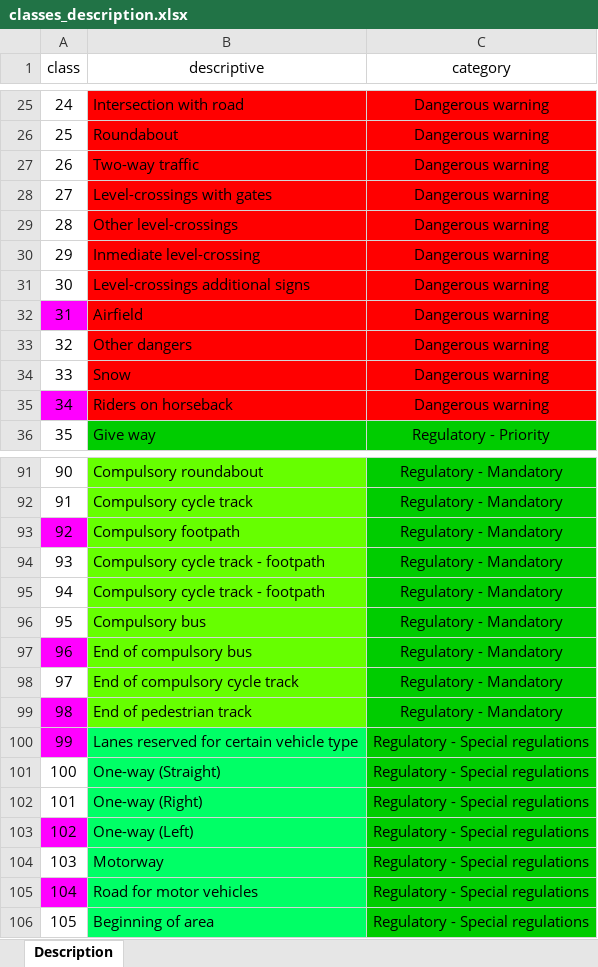
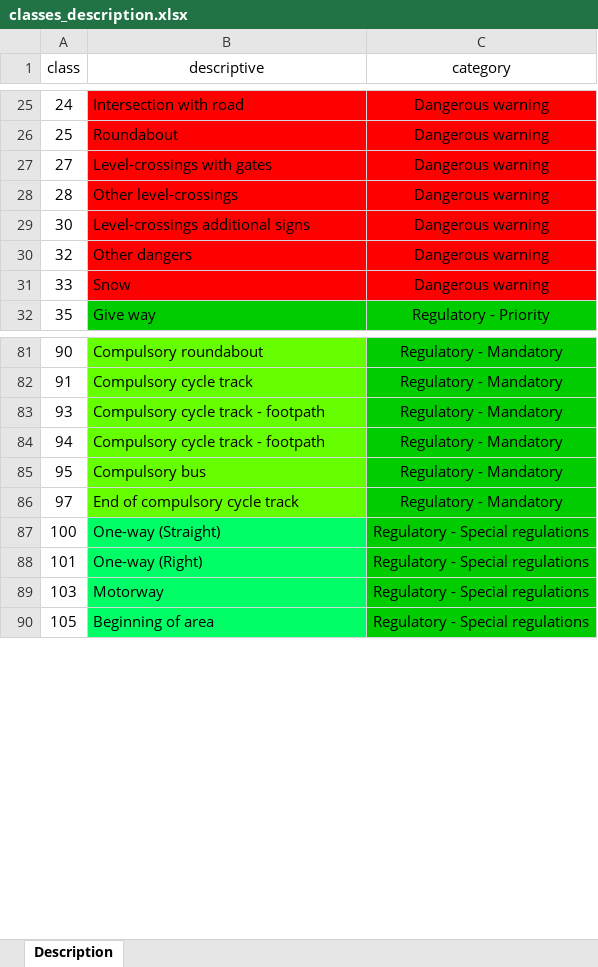
Before and after one commit to abidgaidarov/road-sign-classifier-bot, an Excel workbook: classes_description.xlsx, sheet Description, drawn as a sheet; only a part is shown, gaps mark what is left out; values as stored, in another font and other column widths than the file's, no borders; charts and pictures not drawn; the diff covers the shown part only; the diff names each change by its address in the sheet, - before the commit and + after, or states it on an @@ line.

```diff
--- a/classes_description.xlsx (sheet Description)
+++ b/classes_description.xlsx (sheet Description)
-row 27: 26 | Two-way traffic | Dangerous warning
-row 30: 29 | Inmediate level-crossing | Dangerous warning
-row 32: 31 | Airfield | Dangerous warning
-row 35: 34 | Riders on horseback | Dangerous warning
-row 93: 92 | Compulsory footpath | Regulatory - Mandatory
-row 97: 96 | End of compulsory bus | Regulatory - Mandatory
-row 99: 98 | End of pedestrian track | Regulatory - Mandatory
-row 100: 99 | Lanes reserved for certain vehicle type | Regulatory - Special regulations
-row 103: 102 | One-way (Left) | Regulatory - Special regulations
-row 105: 104 | Road for motor vehicles | Regulatory - Special regulations
```
Also changed, not shown: 52 removed rows elsewhere in this sheet, charts or pictures.
